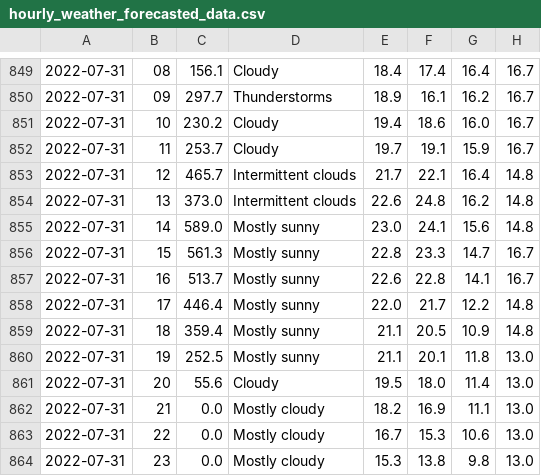
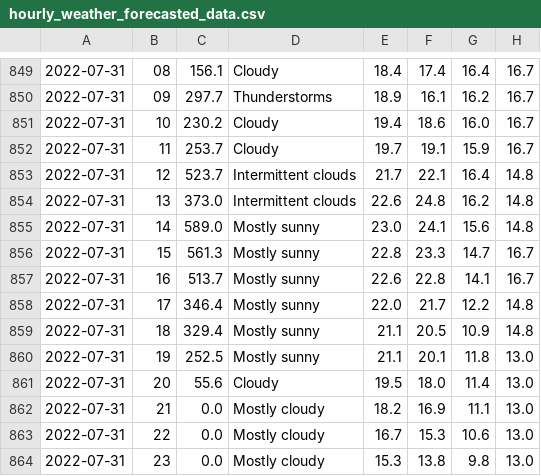
Before and after one commit to Mubeen31/solar-power-and-weather-data, a CSV file: hourly_weather_forecasted_data.csv, drawn as a sheet; only a part is shown, gaps mark what is left out; the diff names each change by its address in the sheet, - before the commit and + after, or states it on an @@ line.

Commit message:
first commit

```diff
--- a/hourly_weather_forecasted_data.csv
+++ b/hourly_weather_forecasted_data.csv
-C853: 465.7
+C853: 523.7
-C858: 446.4
+C858: 346.4
-C859: 359.4
+C859: 329.4
```
